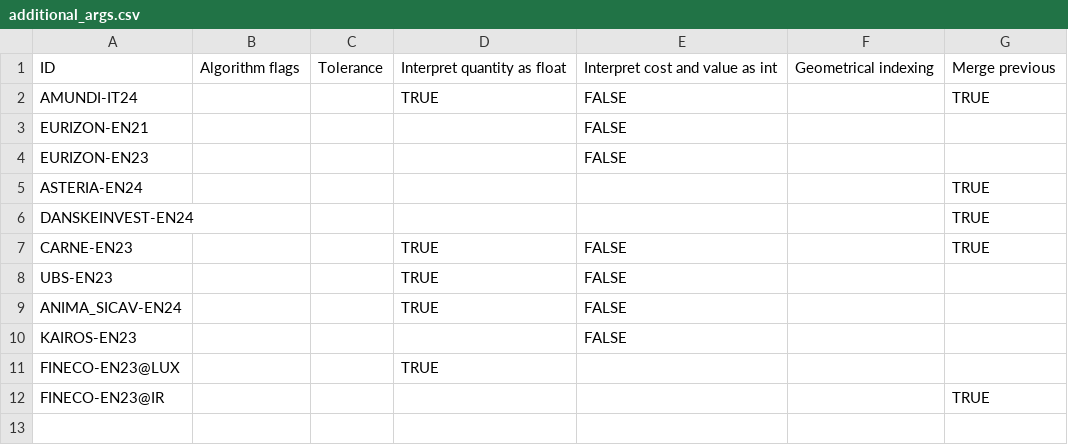
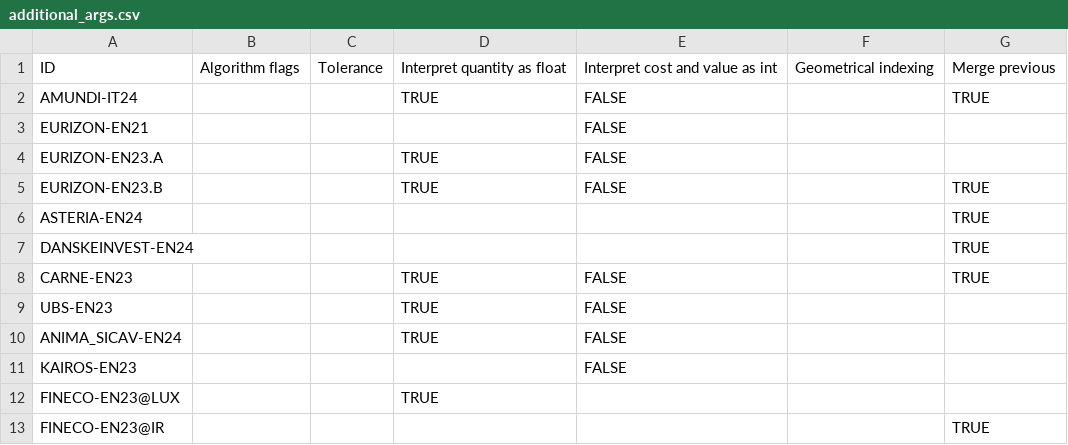
Before and after one commit to tvp-freeports/analysis_finance_reports, a CSV file: src/freeports_analysis/formats/algorithms/structured/additional_args.csv, drawn as a sheet.

```diff
--- a/src/freeports_analysis/formats/algorithms/structured/additional_args.csv
+++ b/src/freeports_analysis/formats/algorithms/structured/additional_args.csv
@@ -3,3 +3,4 @@ AMUNDI-IT24,,,TRUE,FALSE,,TRUE
 EURIZON-EN21,,,,FALSE,,
-EURIZON-EN23,,,,FALSE,,
+EURIZON-EN23.A,,,TRUE,FALSE,,
+EURIZON-EN23.B,,,TRUE,FALSE,,TRUE
 ASTERIA-EN24,,,,,,TRUE
```
Also changed, not shown: src/freeports_analysis/formats/algorithms/structured/args.csv, src/freeports_analysis/formats/algorithms/structured/deselection_lists.csv, 9 other files.
